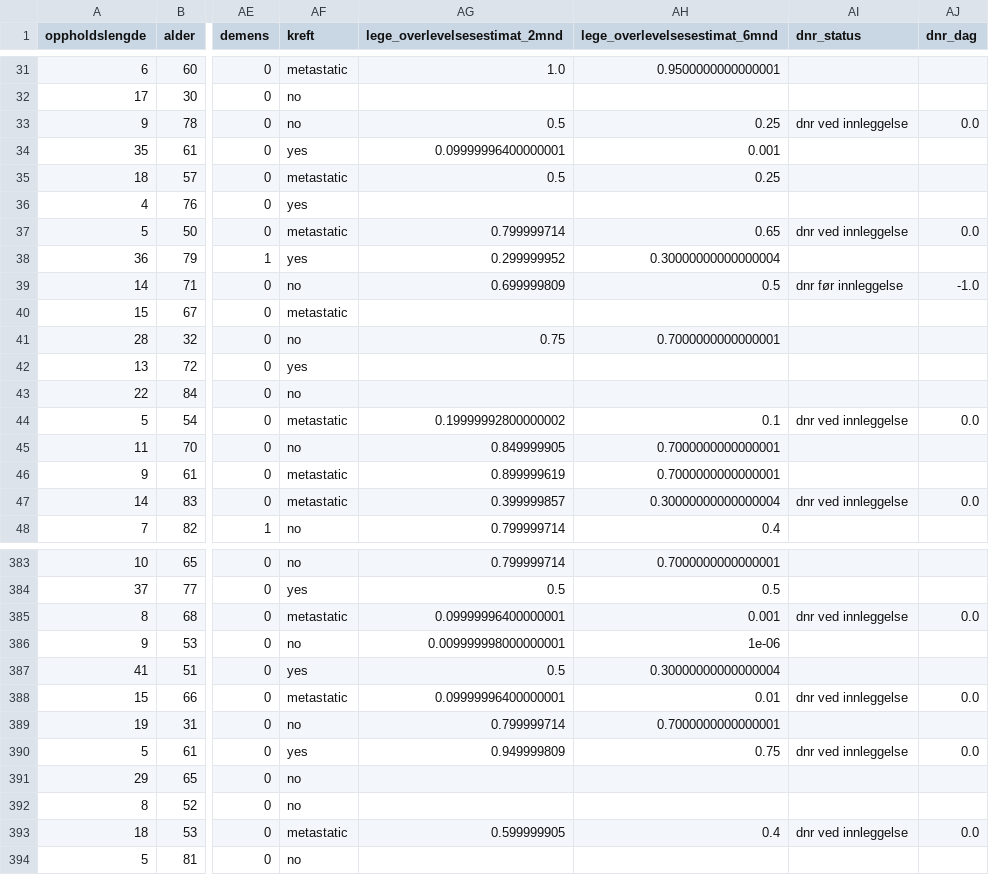
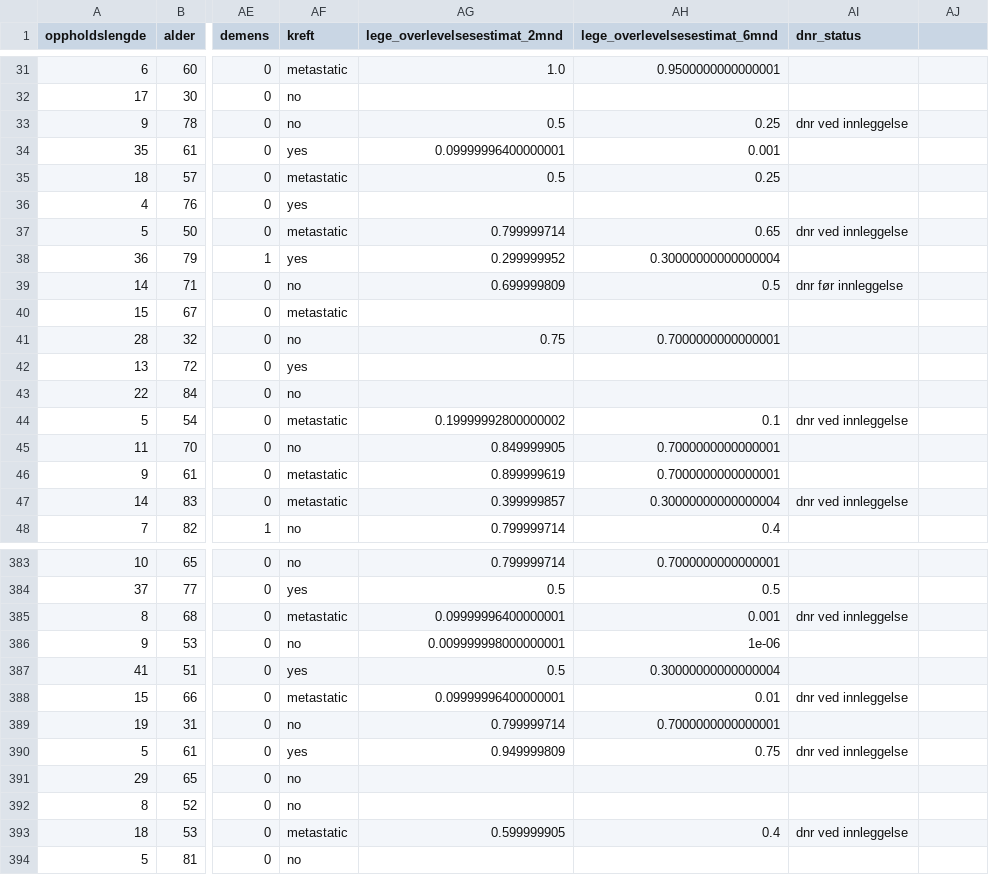
Before and after one commit to JakobBerg-Projects/Data-Science-Sykehusopphold, a CSV file: src/validation_df.csv, drawn as a sheet; only a part is shown, gaps mark what is left out; the diff covers the shown part only; the diff names each change by its address in the sheet, - before the commit and + after, or states it on an @@ line.

```diff
--- a/src/validation_df.csv
+++ b/src/validation_df.csv
-AJ1: dnr_dag
+AJ1: (empty)
-AJ33: 0.0
+AJ33: (empty)
-AJ37: 0.0
+AJ37: (empty)
-AJ39: -1.0
+AJ39: (empty)
-AJ44: 0.0
+AJ44: (empty)
-AJ47: 0.0
+AJ47: (empty)
-AJ385: 0.0
+AJ385: (empty)
-AJ388: 0.0
+AJ388: (empty)
-AJ390: 0.0
+AJ390: (empty)
-AJ393: 0.0
+AJ393: (empty)
```
Also changed, not shown: 144 edited cells elsewhere in this file, src/test_df.csv, 8 other files.
